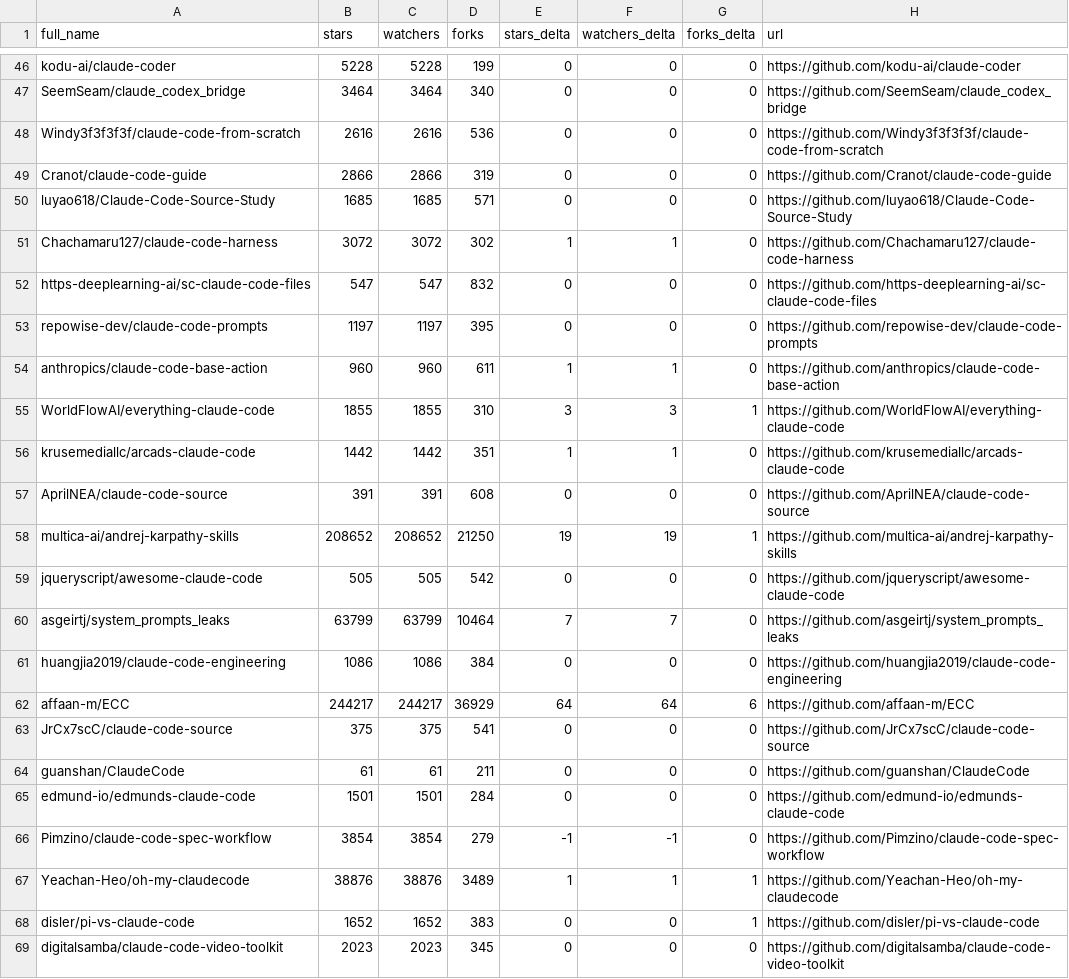
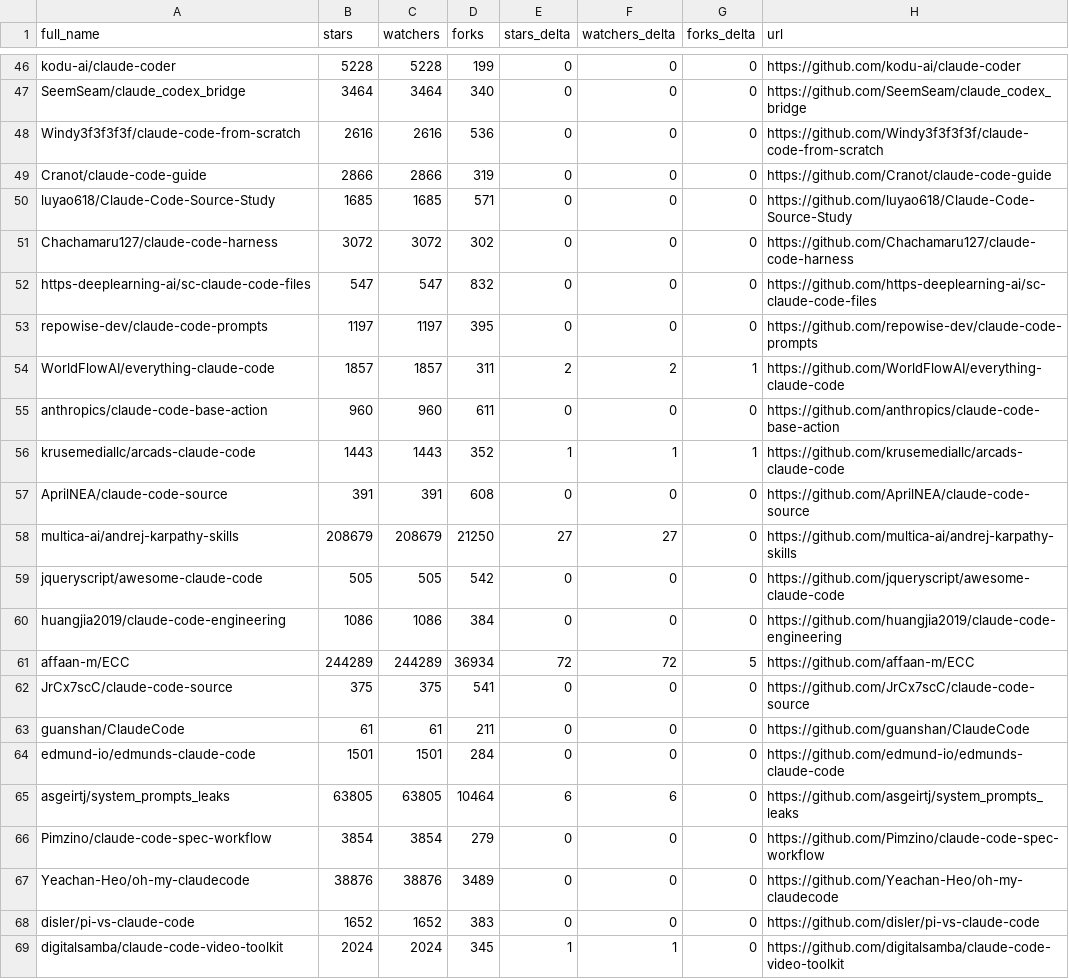
Before and after one commit to awaliuddin/awesome-claude-code, a CSV file: data/repo-ticker.csv, drawn as a sheet; only a part is shown, gaps mark what is left out; the diff covers the shown part only.

```diff
--- a/data/repo-ticker.csv
+++ b/data/repo-ticker.csv
@@ -50,14 +50,13 @@ Cranot/claude-code-guide,2866,2866,319,0,0,0,https://github.com/Cranot/claude-co
 luyao618/Claude-Code-Source-Study,1685,1685,571,0,0,0,https://github.com/luyao618/Claude-Code-Source-Study
-Chachamaru127/claude-code-harness,3072,3072,302,1,1,0,https://github.com/Chachamaru127/claude-code-harness
+Chachamaru127/claude-code-harness,3072,3072,302,0,0,0,https://github.com/Chachamaru127/claude-code-harness
 https-deeplearning-ai/sc-claude-code-files,547,547,832,0,0,0,https://github.com/https-deeplearning-ai/sc-claude-code-files
 repowise-dev/claude-code-prompts,1197,1197,395,0,0,0,https://github.com/repowise-dev/claude-code-prompts
-anthropics/claude-code-base-action,960,960,611,1,1,0,https://github.com/anthropics/claude-code-base-action
-WorldFlowAI/everything-claude-code,1855,1855,310,3,3,1,https://github.com/WorldFlowAI/everything-claude-code
-krusemediallc/arcads-claude-code,1442,1442,351,1,1,0,https://github.com/krusemediallc/arcads-claude-code
+WorldFlowAI/everything-claude-code,1857,1857,311,2,2,1,https://github.com/WorldFlowAI/everything-claude-code
+anthropics/claude-code-base-action,960,960,611,0,0,0,https://github.com/anthropics/claude-code-base-action
+krusemediallc/arcads-claude-code,1443,1443,352,1,1,1,https://github.com/krusemediallc/arcads-claude-code
 AprilNEA/claude-code-source,391,391,608,0,0,0,https://github.com/AprilNEA/claude-code-source
-multica-ai/andrej-karpathy-skills,208652,208652,21250,19,19,1,https://github.com/multica-ai/andrej-karpathy-skills
+multica-ai/andrej-karpathy-skills,208679,208679,21250,27,27,0,https://github.com/multica-ai/andrej-karpathy-skills
 jqueryscript/awesome-claude-code,505,505,542,0,0,0,https://github.com/jqueryscript/awesome-claude-code
-asgeirtj/system_prompts_leaks,63799,63799,10464,7,7,0,https://github.com/asgeirtj/system_prompts_leaks
 huangjia2019/claude-code-engineering,1086,1086,384,0,0,0,https://github.com/huangjia2019/claude-code-engineering
-affaan-m/ECC,244217,244217,36929,64,64,6,https://github.com/affaan-m/ECC
+affaan-m/ECC,244289,244289,36934,72,72,5,https://github.com/affaan-m/ECC
 JrCx7scC/claude-code-source,375,375,541,0,0,0,https://github.com/JrCx7scC/claude-code-source
@@ -65,5 +64,6 @@ guanshan/ClaudeCode,61,61,211,0,0,0,https://github.com/guanshan/ClaudeCode
 edmund-io/edmunds-claude-code,1501,1501,284,0,0,0,https://github.com/edmund-io/edmunds-claude-code
-Pimzino/claude-code-spec-workflow,3854,3854,279,-1,-1,0,https://github.com/Pimzino/claude-code-spec-workflow
-Yeachan-Heo/oh-my-claudecode,38876,38876,3489,1,1,1,https://github.com/Yeachan-Heo/oh-my-claudecode
-disler/pi-vs-claude-code,1652,1652,383,0,0,1,https://github.com/disler/pi-vs-claude-code
-digitalsamba/claude-code-video-toolkit,2023,2023,345,0,0,0,https://github.com/digitalsamba/claude-code-video-toolkit
+asgeirtj/system_prompts_leaks,63805,63805,10464,6,6,0,https://github.com/asgeirtj/system_prompts_leaks
+Pimzino/claude-code-spec-workflow,3854,3854,279,0,0,0,https://github.com/Pimzino/claude-code-spec-workflow
+Yeachan-Heo/oh-my-claudecode,38876,38876,3489,0,0,0,https://github.com/Yeachan-Heo/oh-my-claudecode
+disler/pi-vs-claude-code,1652,1652,383,0,0,0,https://github.com/disler/pi-vs-claude-code
+digitalsamba/claude-code-video-toolkit,2024,2024,345,1,1,0,https://github.com/digitalsamba/claude-code-video-toolkit
```
Also changed, not shown: 1 moved row and 94 edited cells elsewhere in this file, 2 other files.
